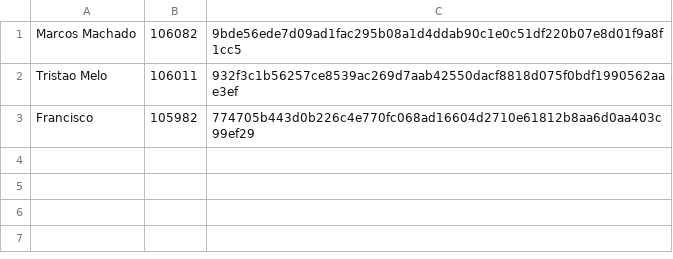
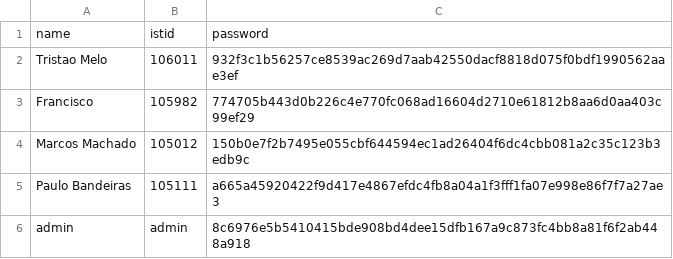
Before and after one commit to mc8mac/CodeMarathon23.24, a CSV file: userdb.csv, drawn as a sheet; removed rows and columns are numbered as before the commit, all else as after; the diff names each change by its address in the sheet, - before the commit and + after, or states it on an @@ line.

```diff
--- a/userdb.csv
+++ b/userdb.csv
-row 1: Marcos Machado | 106082 | 9bde56ede7d09ad1fac295b08a1d4ddab90c1e0c51df220b07e8d01f9a8f1cc5
+row 1: name | istid | password
+row 4: Marcos Machado | 105012 | 150b0e7f2b7495e055cbf644594ec1ad26404f6dc4cbb081a2c35c123b3edb9c
+row 5: Paulo Bandeiras | 105111 | a665a45920422f9d417e4867efdc4fb8a04a1f3fff1fa07e998e86f7f7a27ae3
+row 6: admin | admin | 8c6976e5b5410415bde908bd4dee15dfb167a9c873fc4bb8a81f6f2ab448a918
```
Also changed, not shown: 8 other files.
